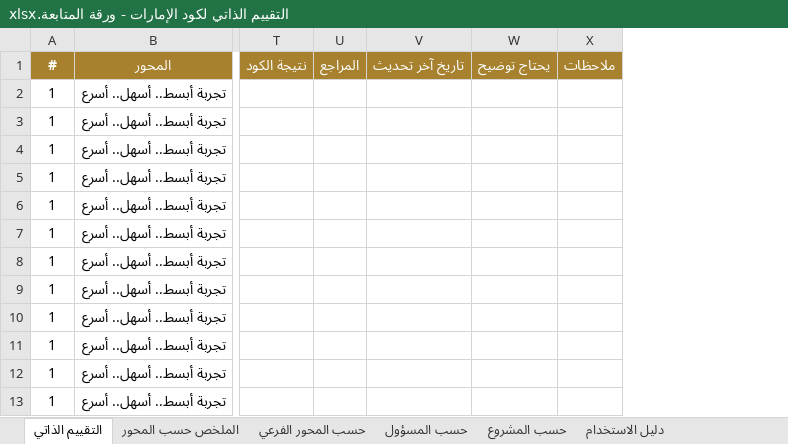
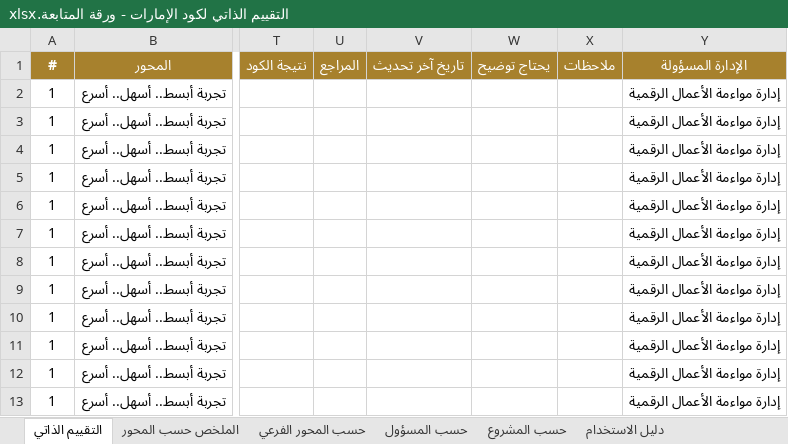
Before and after one commit to hellmation/Floor-images, an Excel workbook: uae-code-tool/release/التقييم الذاتي لكود الإمارات - ورقة المتابعة.xlsx, sheet التقييم الذاتي, drawn as a sheet; only a part is shown, gaps mark what is left out; values as stored, in another font and other column widths than the file's, no borders; the diff names each change by its address in the sheet, - before the commit and + after, or states it on an @@ line.

```diff
--- a/uae-code-tool/release/التقييم الذاتي لكود الإمارات - ورقة المتابعة.xlsx (sheet التقييم الذاتي)
+++ b/uae-code-tool/release/التقييم الذاتي لكود الإمارات - ورقة المتابعة.xlsx (sheet التقييم الذاتي)
+column Y (الإدارة المسؤولة), rows 2-13: all إدارة مواءمة الأعمال الرقمية
```
Also changed, not shown: 17 other files.
